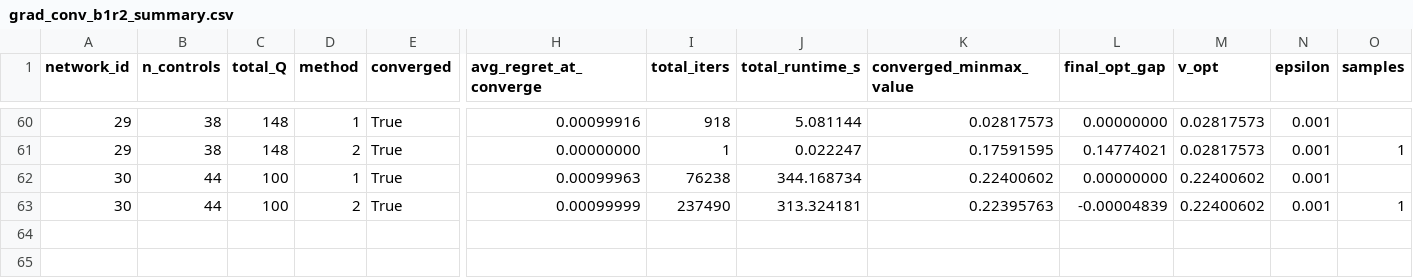
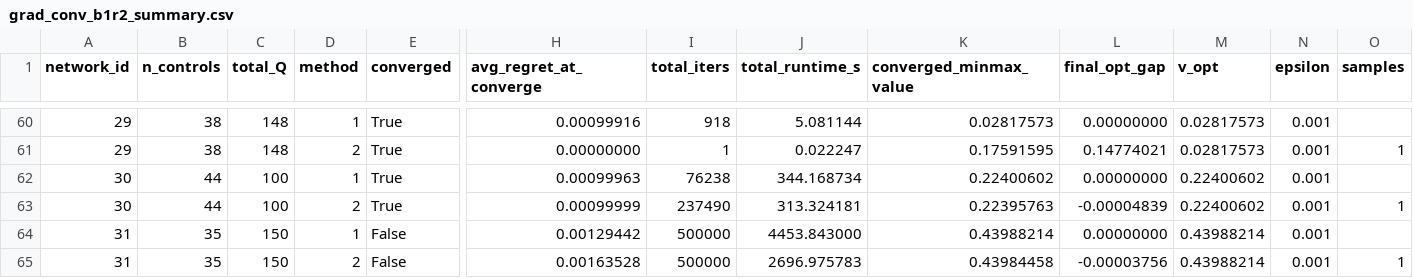
Before and after one commit to russelltankaimin/security_games_tree_network_layered_def_code, a CSV file: exp2/grad_conv_b1r2_summary.csv, drawn as a sheet; only a part is shown, gaps mark what is left out; rows hold the shown columns only; the diff names each change by its address in the sheet, - before the commit and + after, or states it on an @@ line.

```diff
--- a/exp2/grad_conv_b1r2_summary.csv
+++ b/exp2/grad_conv_b1r2_summary.csv
+row 64: 31 | 35 | 150 | 1 | False | 0.00129442 | 500000 | 4453.843000 | 0.43988214 | 0.00000000 | 0.43988214 | 0.001
+row 65: 31 | 35 | 150 | 2 | False | 0.00163528 | 500000 | 2696.975783 | 0.43984458 | -0.00003756 | 0.43988214 | 0.001 | 1
```
Also changed, not shown: exp2/grad_conv_b100r5_summary.csv, exp2/gradient_convergence_ssh_b100_summary.csv, 11 other files.
